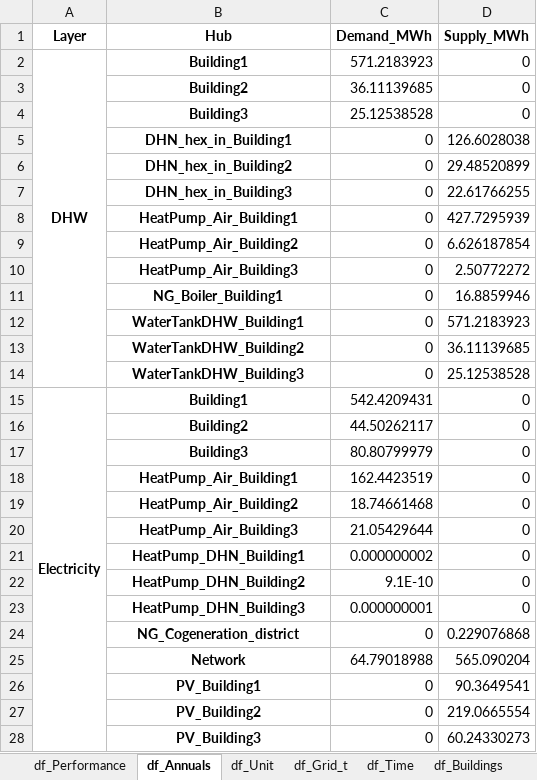
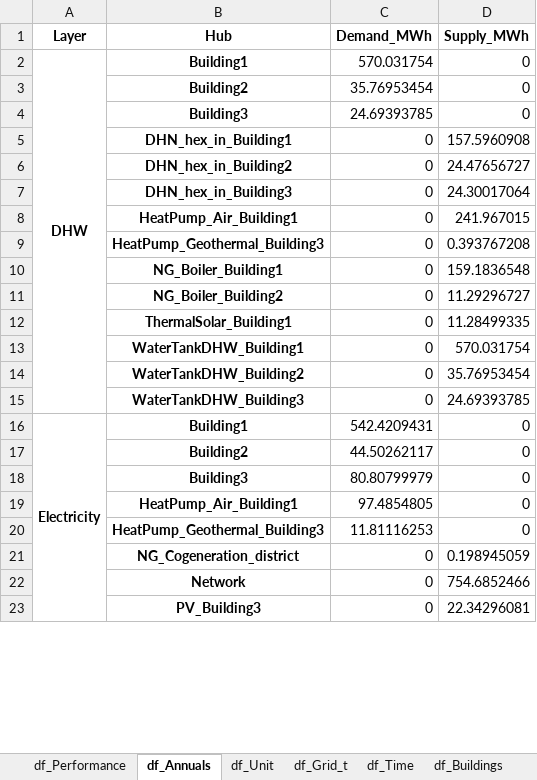
Before and after one commit to zhichuanma/REHO, an Excel workbook: VEO_Spain/Scenario_1/results/fix_totex.xlsx, sheet df_Annuals, drawn as a sheet; only a part is shown; values as stored, in another font and other column widths than the file's, no borders; removed rows and columns are numbered as before the commit, all else as after; the diff covers the shown part only; the diff names each change by its address in the sheet, - before the commit and + after, or states it on an @@ line.

```diff
--- a/VEO_Spain/Scenario_1/results/fix_totex.xlsx (sheet df_Annuals)
+++ b/VEO_Spain/Scenario_1/results/fix_totex.xlsx (sheet df_Annuals)
-C2 (Demand_MWh): 571.2183923
+C2 (Demand_MWh): 570.031754
-C3 (Demand_MWh): 36.11139685
+C3 (Demand_MWh): 35.76953454
-C4 (Demand_MWh): 25.12538528
+C4 (Demand_MWh): 24.69393785
-D5 (Supply_MWh): 126.6028038
+D5 (Supply_MWh): 157.5960908
-D6 (Supply_MWh): 29.48520899
+D6 (Supply_MWh): 24.47656727
-D7 (Supply_MWh): 22.61766255
+D7 (Supply_MWh): 24.30017064
-D8 (Supply_MWh): 427.7295939
+D8 (Supply_MWh): 241.967015
-row 9:  | HeatPump_Air_Building2 | 0 | 6.626187854
-row 10:  | HeatPump_Air_Building3 | 0 | 2.50772272
+row 9:  | HeatPump_Geothermal_Building3 | 0 | 0.393767208
-D10 (Supply_MWh): 16.8859946
+D10 (Supply_MWh): 159.1836548
+row 11:  | NG_Boiler_Building2 | 0 | 11.29296727
+row 12:  | ThermalSolar_Building1 | 0 | 11.28499335
-D13 (Supply_MWh): 571.2183923
+D13 (Supply_MWh): 570.031754
-D14 (Supply_MWh): 36.11139685
+D14 (Supply_MWh): 35.76953454
-D15 (Supply_MWh): 25.12538528
+D15 (Supply_MWh): 24.69393785
-C19 (Demand_MWh): 162.4423519
+C19 (Demand_MWh): 97.4854805
-row 19:  | HeatPump_Air_Building2 | 18.74661468 | 0
-row 20:  | HeatPump_Air_Building3 | 21.05429644 | 0
-row 21:  | HeatPump_DHN_Building1 | 0.000000002 | 0
-row 22:  | HeatPump_DHN_Building2 | 9.1E-10 | 0
-row 23:  | HeatPump_DHN_Building3 | 0.000000001 | 0
+row 20:  | HeatPump_Geothermal_Building3 | 11.81116253 | 0
-D21 (Supply_MWh): 0.229076868
+D21 (Supply_MWh): 0.198945059
-row 25:  | Network | 64.79018988 | 565.090204
-row 26:  | PV_Building1 | 0 | 90.3649541
-row 27:  | PV_Building2 | 0 | 219.0665554
+row 22:  | Network | 0 | 754.6852466
-D23 (Supply_MWh): 60.24330273
+D23 (Supply_MWh): 22.34296081
```
Also changed, not shown: 5 added rows, 6 removed rows and 14 edited cells elsewhere in this sheet, sheet df_Unit_t, sheet df_Grid_t, sheet df_lca_Units, sheet df_Buildings_t, sheet df_lca_Performance, sheet df_lca_resource, 5 more sheets, 50 other files.
